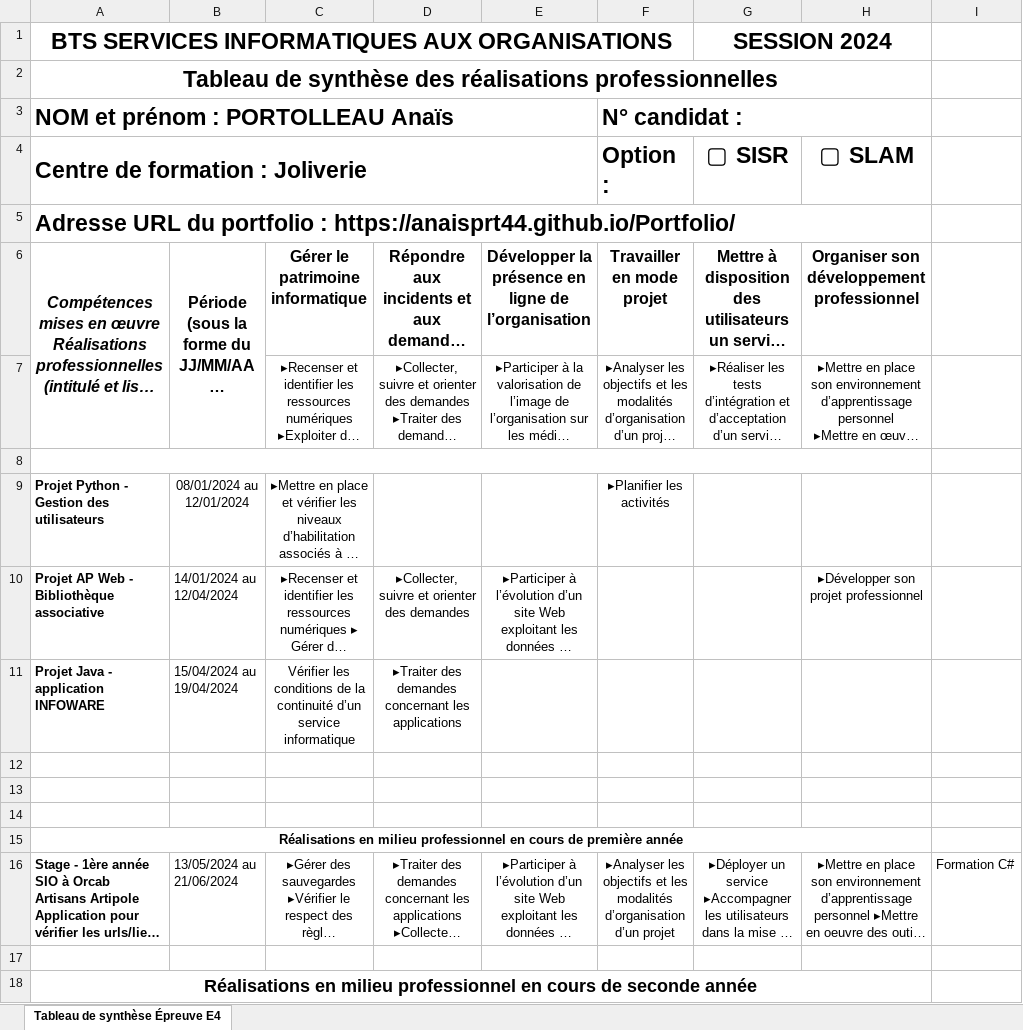
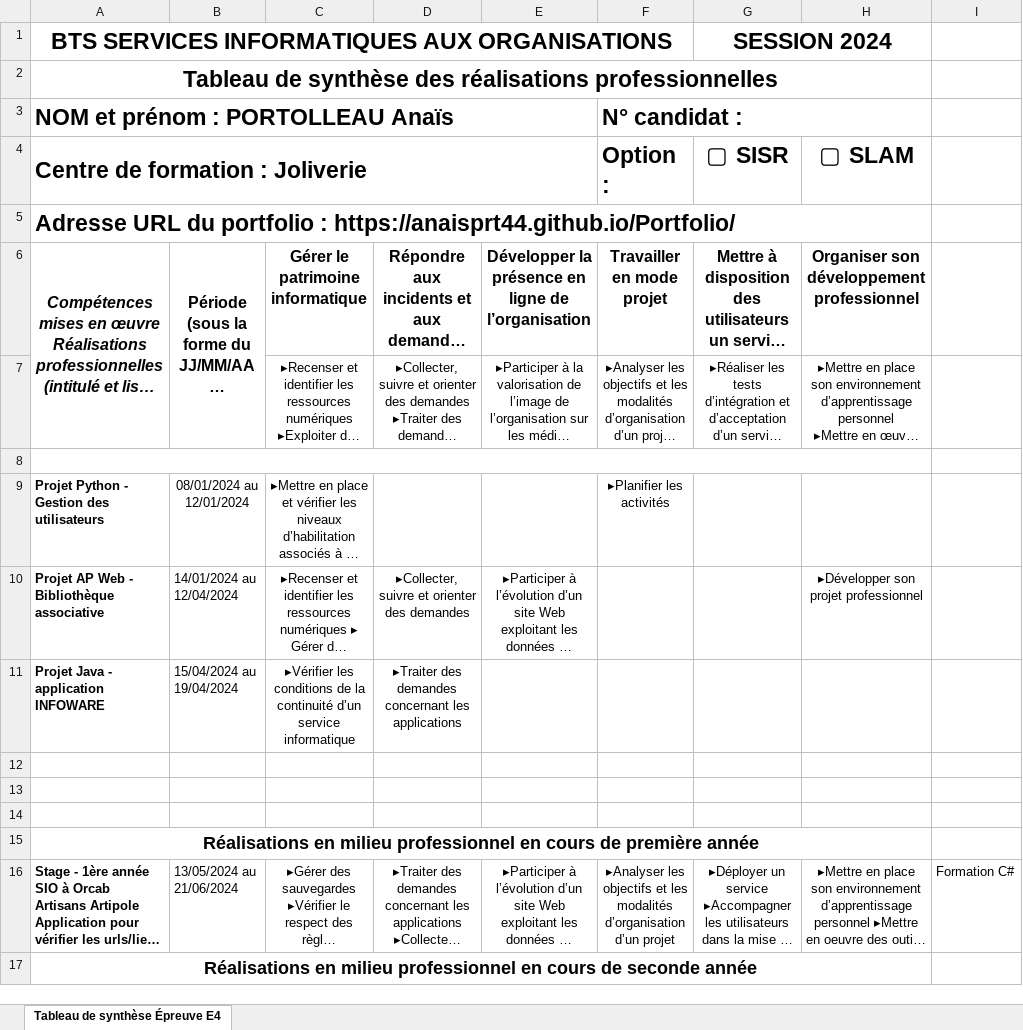
Before and after one commit to Anaisprt44/Portfolio, an Excel workbook: t_competences/Tableau de synthèse - BTS SIO 2024_PORTOLLEAU.xlsx, sheet Tableau de synthèse Épreuve E4, drawn as a sheet; long unchanged cells end in …; values as stored, in another font and other column widths than the file's, no borders; the diff names each change by its address in the sheet, - before the commit and + after, or states it on an @@ line.

```diff
--- a/t_competences/Tableau de synthèse - BTS SIO 2024_PORTOLLEAU.xlsx (sheet Tableau de synthèse Épreuve E4)
+++ b/t_competences/Tableau de synthèse - BTS SIO 2024_PORTOLLEAU.xlsx (sheet Tableau de synthèse Épreuve E4)
-C11: Vérifier les conditions…
+C11: ▸Vérifier les conditions…
@@ A15 text size: larger @@
-row 17: (empty)
```
Also changed, not shown: 15 other files.
